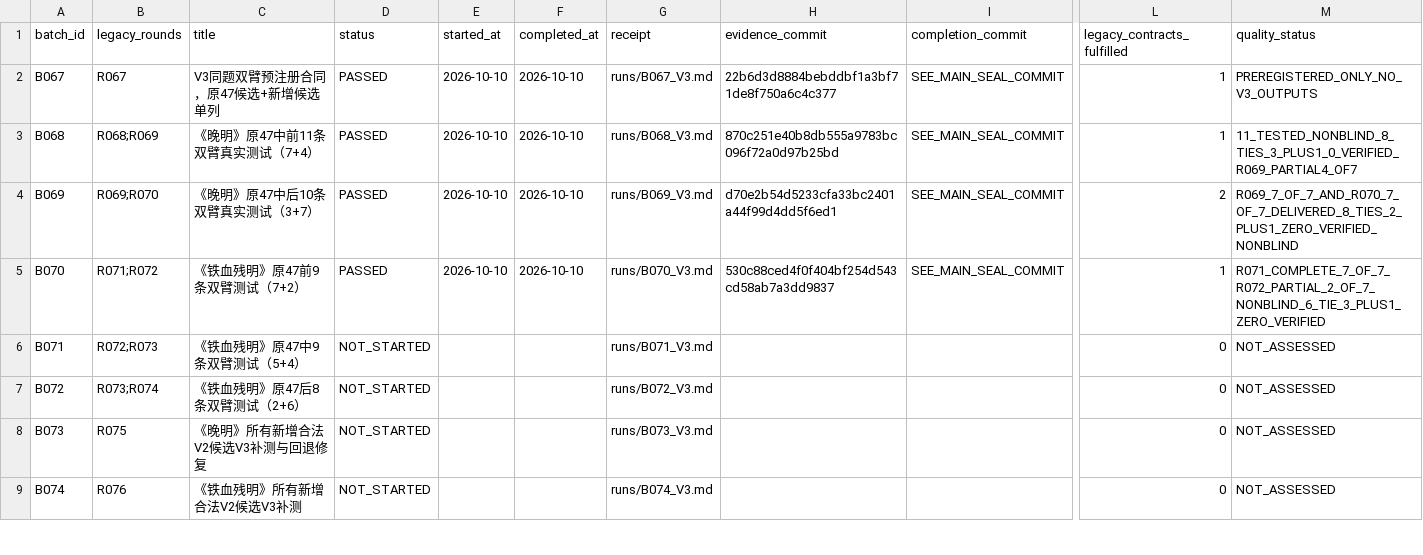
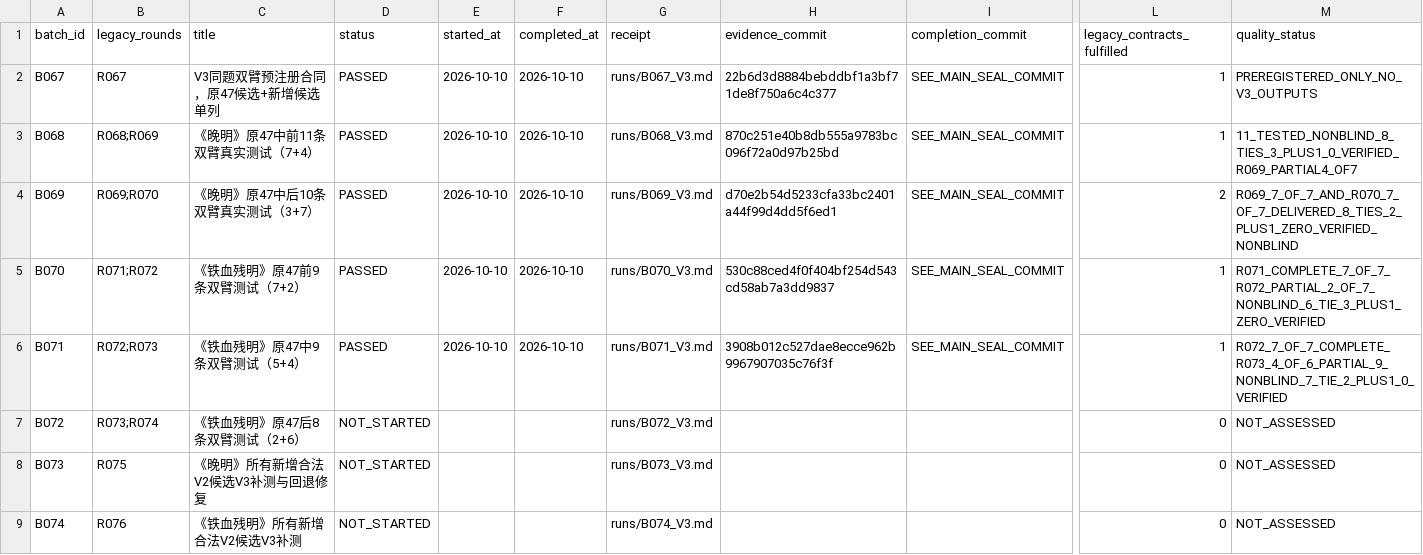
Before and after one commit to xiaolongnv6866-gif/V13, a CSV file: V13_LEDGER_V3.csv, drawn as a sheet; only a part is shown, gaps mark what is left out; the diff names each change by its address in the sheet, - before the commit and + after, or states it on an @@ line.

Commit message:
B071 PASSED seal: 39 of 47 V3 diagnostics, R072 complete 7/7, R073 first 4 of 6 partial, next B072

```diff
--- a/V13_LEDGER_V3.csv
+++ b/V13_LEDGER_V3.csv
-D6 (status): NOT_STARTED
+D6 (status): PASSED
-E6 (started_at): (empty)
+E6 (started_at): 2026-10-10
-F6 (completed_at): (empty)
+F6 (completed_at): 2026-10-10
-H6 (evidence_commit): (empty)
+H6 (evidence_commit): 3908b012c527dae8ecce962b9967907035c76f3f
-I6 (completion_commit): (empty)
+I6 (completion_commit): SEE_MAIN_SEAL_COMMIT
-L6 (legacy_contracts_fulfilled): 0
+L6 (legacy_contracts_fulfilled): 1
-M6 (quality_status): NOT_ASSESSED
+M6 (quality_status): R072_7_OF_7_COMPLETE_R073_4_OF_6_PARTIAL_9_NONBLIND_7_TIE_2_PLUS1_0_VERIFIED
```
Also changed, not shown: 6 other files.
